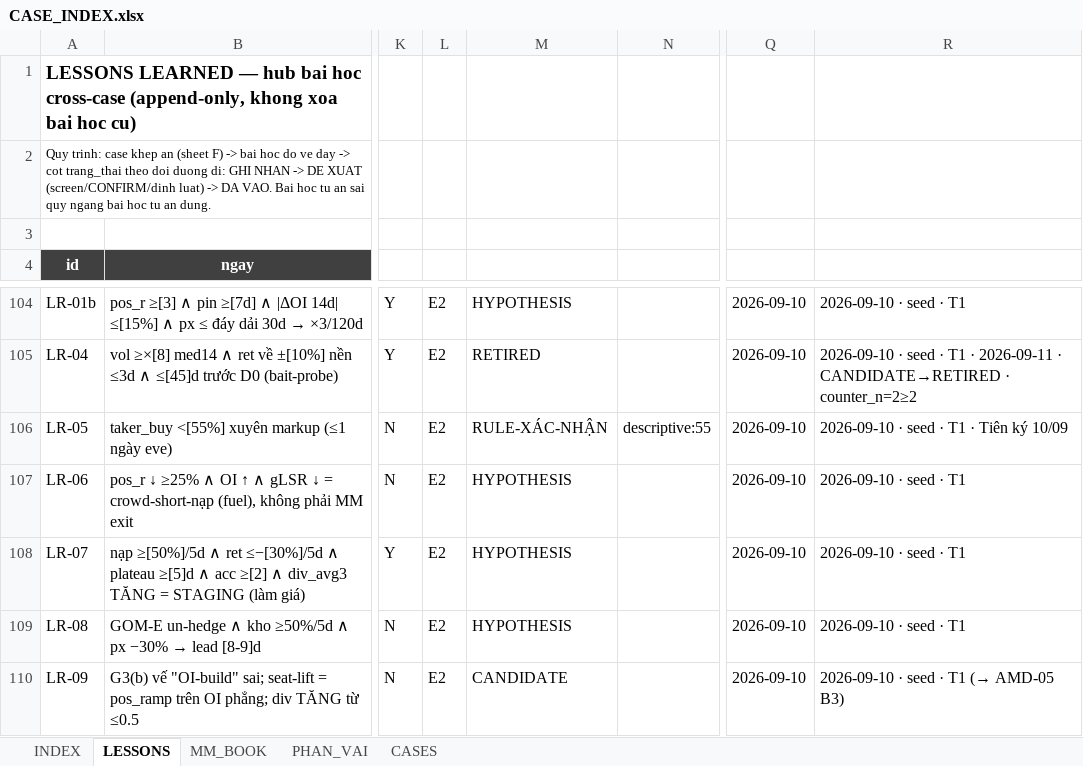
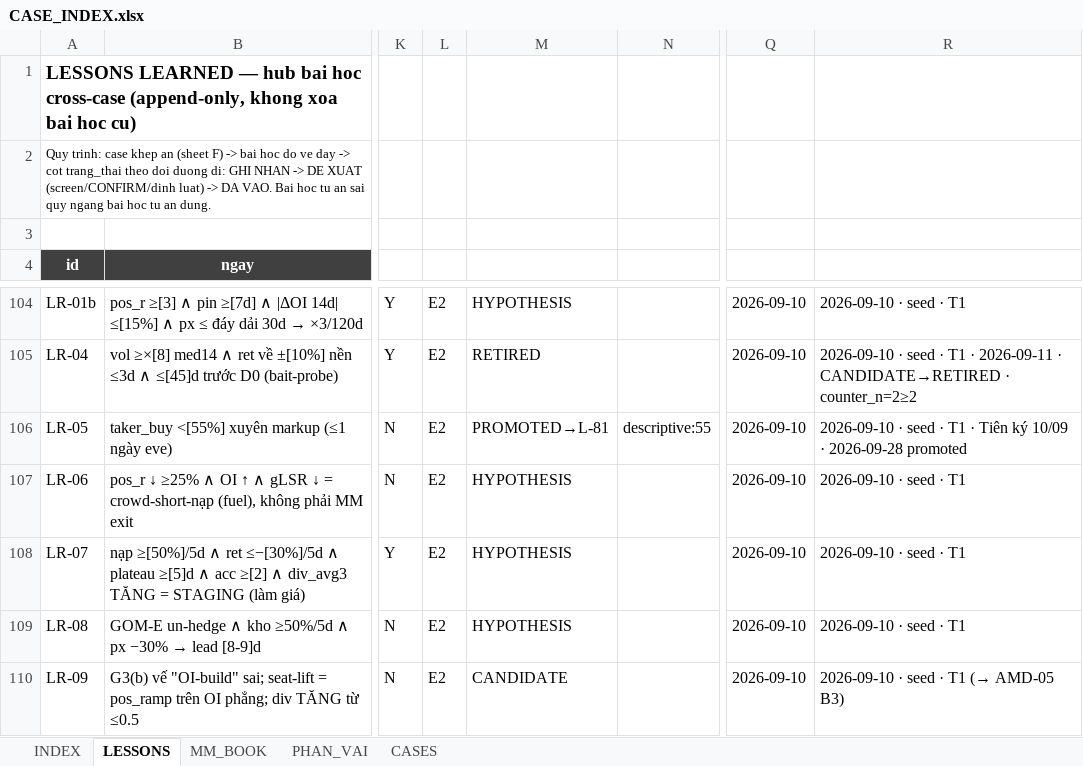
Before and after one commit to Tienbui228/whale_data, an Excel workbook: docs/case_files/CASE_INDEX.xlsx, sheet LESSONS, drawn as a sheet; only a part is shown, gaps mark what is left out; values as stored, in another font and other column widths than the file's, no borders; the diff covers the shown part only; the diff names each change by its address in the sheet, - before the commit and + after, or states it on an @@ line.

```diff
--- a/docs/case_files/CASE_INDEX.xlsx (sheet LESSONS)
+++ b/docs/case_files/CASE_INDEX.xlsx (sheet LESSONS)
-M106: RULE-XÁC-NHẬN
+M106: PROMOTED→L-81
-R106: …ký 10/09
+R106: …ký 10/09 · 2026-09-28 promoted
```
Also changed, not shown: 2 added rows and 2 edited cells elsewhere in this sheet, 1 other file.
